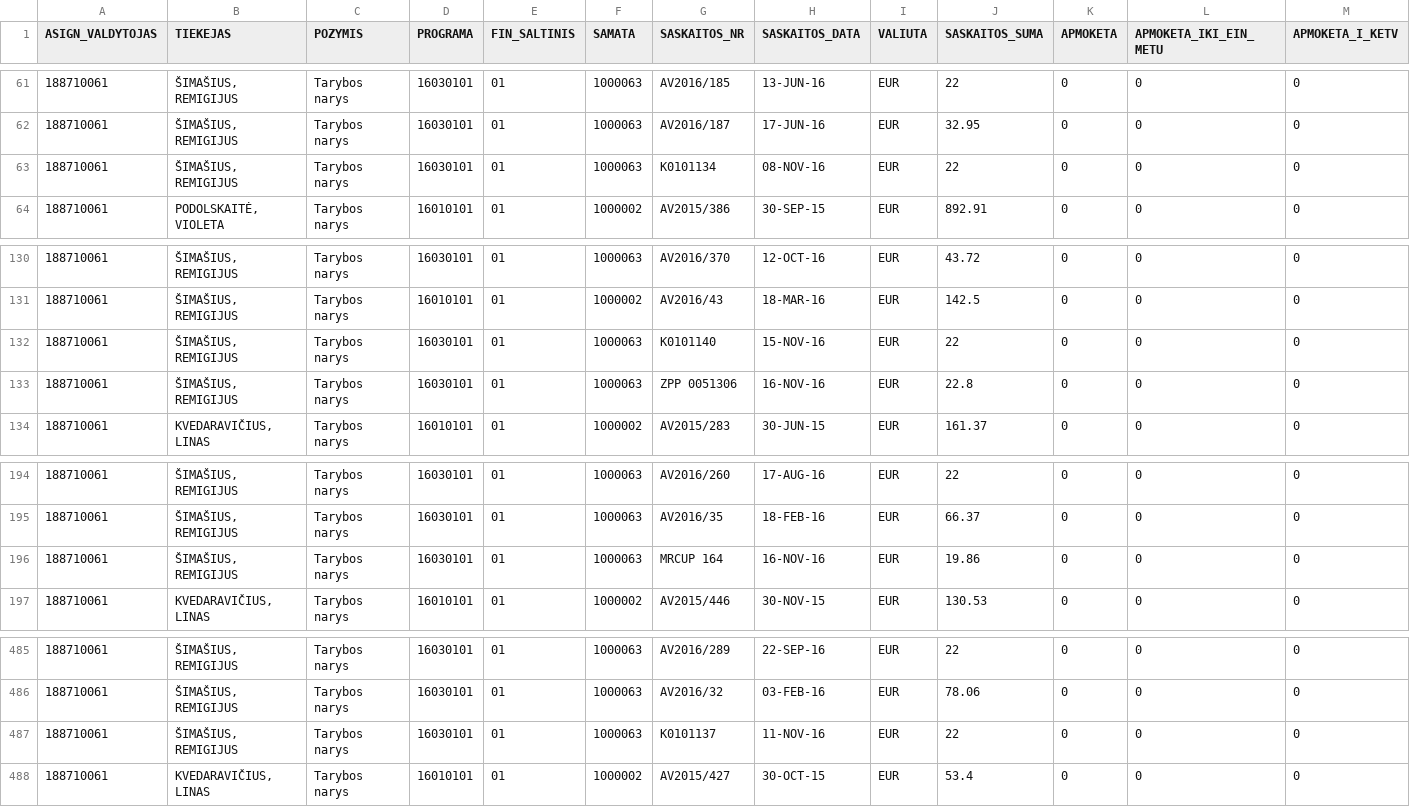
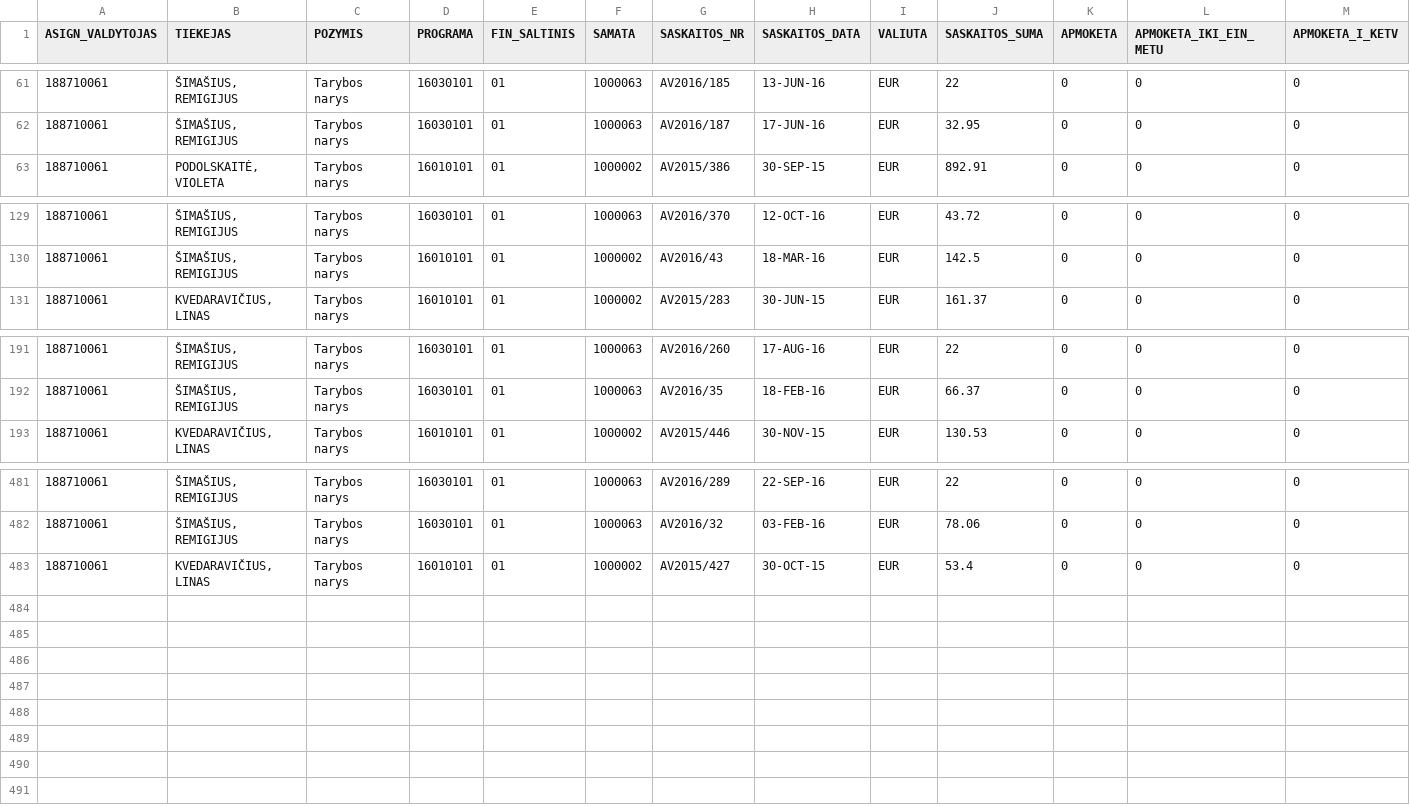
Before and after one commit to vilnius/taryba, a CSV file: expenses/expenses.csv, drawn as a sheet; only a part is shown, gaps mark what is left out; rows hold the shown columns only; the diff names each change by its address in the sheet, - before the commit and + after, or states it on an @@ line.

```diff
--- a/expenses/expenses.csv
+++ b/expenses/expenses.csv
-row 63: 188710061 | ŠIMAŠIUS, REMIGIJUS | Tarybos narys | 16030101 | 01 | 1000063 | K0101134 | 08-NOV-16 | EUR | 22 | 0 | 0 | 0
-row 132: 188710061 | ŠIMAŠIUS, REMIGIJUS | Tarybos narys | 16030101 | 01 | 1000063 | K0101140 | 15-NOV-16 | EUR | 22 | 0 | 0 | 0
-row 133: 188710061 | ŠIMAŠIUS, REMIGIJUS | Tarybos narys | 16030101 | 01 | 1000063 | ZPP 0051306 | 16-NOV-16 | EUR | 22.8 | 0 | 0 | 0
-row 196: 188710061 | ŠIMAŠIUS, REMIGIJUS | Tarybos narys | 16030101 | 01 | 1000063 | MRCUP 164 | 16-NOV-16 | EUR | 19.86 | 0 | 0 | 0
-row 487: 188710061 | ŠIMAŠIUS, REMIGIJUS | Tarybos narys | 16030101 | 01 | 1000063 | K0101137 | 11-NOV-16 | EUR | 22 | 0 | 0 | 0
```
Also changed, not shown: expenses/advances.csv.
